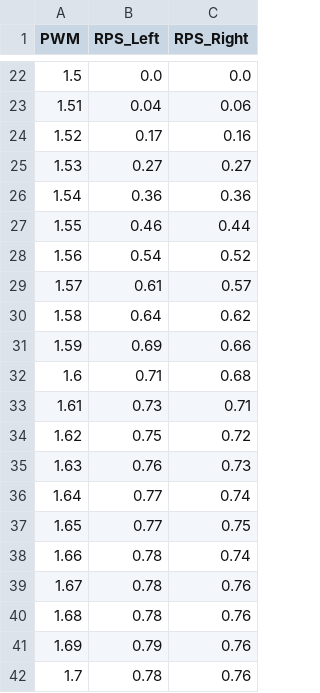
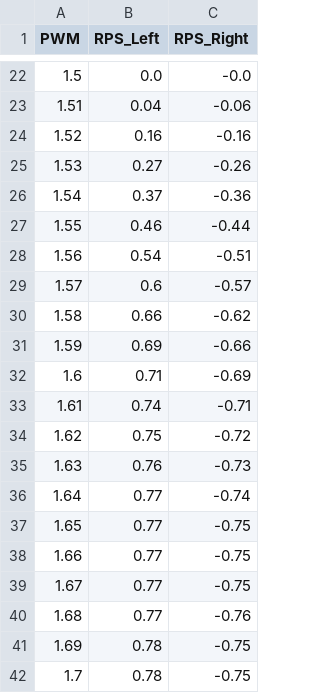
Before and after one commit to shilpisirohi12/controlOfRobots, a CSV file: Lab2/calibrations.csv, drawn as a sheet; only a part is shown, gaps mark what is left out; the diff covers the shown part only.

```diff
--- a/Lab2/calibrations.csv
+++ b/Lab2/calibrations.csv
@@ -22,21 +22,21 @@ PWM,RPS_Left,RPS_Right
-1.5,0.0,0.0
-1.51,0.04,0.06
-1.52,0.17,0.16
-1.53,0.27,0.27
-1.54,0.36,0.36
-1.55,0.46,0.44
-1.56,0.54,0.52
-1.57,0.61,0.57
-1.58,0.64,0.62
-1.59,0.69,0.66
-1.6,0.71,0.68
-1.61,0.73,0.71
-1.62,0.75,0.72
-1.63,0.76,0.73
-1.64,0.77,0.74
-1.65,0.77,0.75
-1.66,0.78,0.74
-1.67,0.78,0.76
-1.68,0.78,0.76
-1.69,0.79,0.76
-1.7,0.78,0.76
+1.5,0.0,-0.0
+1.51,0.04,-0.06
+1.52,0.16,-0.16
+1.53,0.27,-0.26
+1.54,0.37,-0.36
+1.55,0.46,-0.44
+1.56,0.54,-0.51
+1.57,0.6,-0.57
+1.58,0.66,-0.62
+1.59,0.69,-0.66
+1.6,0.71,-0.69
+1.61,0.74,-0.71
+1.62,0.75,-0.72
+1.63,0.76,-0.73
+1.64,0.77,-0.74
+1.65,0.77,-0.75
+1.66,0.77,-0.75
+1.67,0.77,-0.75
+1.68,0.77,-0.76
+1.69,0.78,-0.75
+1.7,0.78,-0.75
```
Also changed, not shown: 33 edited cells elsewhere in this file, 3 other files.
